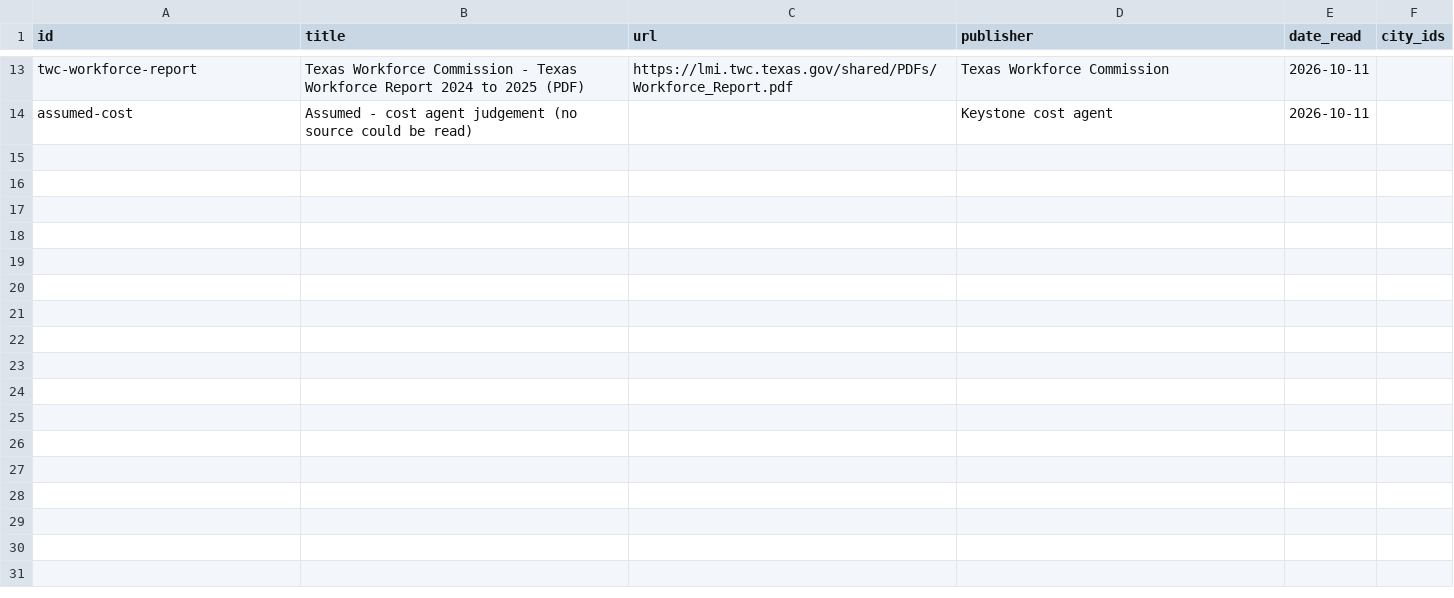
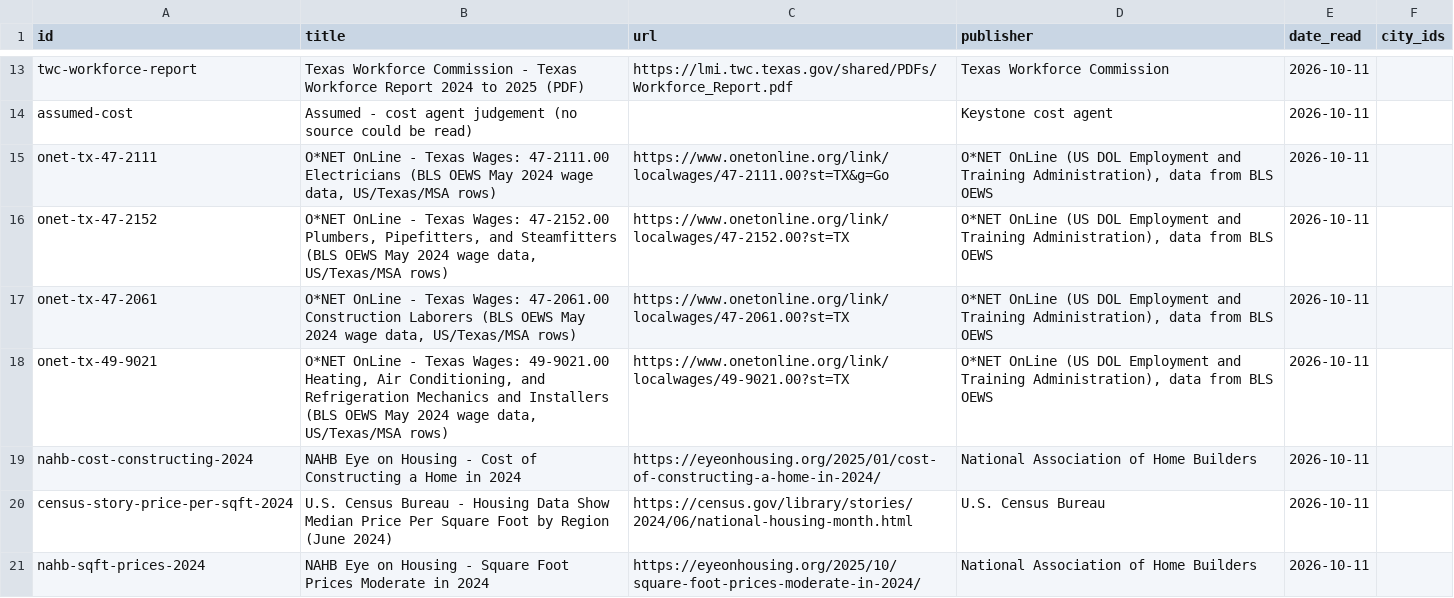
Before and after one commit to acsujan/Keystone-USA-building-code, a CSV file: texas-city-codes/_work/sources-cost.csv, drawn as a sheet; only a part is shown, gaps mark what is left out; the diff names each change by its address in the sheet, - before the commit and + after, or states it on an @@ line.

```diff
--- a/texas-city-codes/_work/sources-cost.csv
+++ b/texas-city-codes/_work/sources-cost.csv
+row 15: onet-tx-47-2111 | O*NET OnLine - Texas Wages: 47-2111.00 Electricians (BLS OEWS May 2024 wage data, US/Texas/MSA rows) | https://www.onetonline.org/link/localwages/47-2111.00?st=TX&g=Go | O*NET OnLine (US DOL Employment and Training Administration), data from BLS OEWS | 2026-10-11
+row 16: onet-tx-47-2152 | O*NET OnLine - Texas Wages: 47-2152.00 Plumbers, Pipefitters, and Steamfitters (BLS OEWS May 2024 wage data, US/Texas/MSA rows) | https://www.onetonline.org/link/localwages/47-2152.00?st=TX | O*NET OnLine (US DOL Employment and Training Administration), data from BLS OEWS | 2026-10-11
+row 17: onet-tx-47-2061 | O*NET OnLine - Texas Wages: 47-2061.00 Construction Laborers (BLS OEWS May 2024 wage data, US/Texas/MSA rows) | https://www.onetonline.org/link/localwages/47-2061.00?st=TX | O*NET OnLine (US DOL Employment and Training Administration), data from BLS OEWS | 2026-10-11
+row 18: onet-tx-49-9021 | O*NET OnLine - Texas Wages: 49-9021.00 Heating, Air Conditioning, and Refrigeration Mechanics and Installers (BLS OEWS May 2024 wage data, US/Texas/MSA rows) | https://www.onetonline.org/link/localwages/49-9021.00?st=TX | O*NET OnLine (US DOL Employment and Training Administration), data from BLS OEWS | 2026-10-11
+row 19: nahb-cost-constructing-2024 | NAHB Eye on Housing - Cost of Constructing a Home in 2024 | https://eyeonhousing.org/2025/01/cost-of-constructing-a-home-in-2024/ | National Association of Home Builders | 2026-10-11
+row 20: census-story-price-per-sqft-2024 | U.S. Census Bureau - Housing Data Show Median Price Per Square Foot by Region (June 2024) | https://census.gov/library/stories/2024/06/national-housing-month.html | U.S. Census Bureau | 2026-10-11
+row 21: nahb-sqft-prices-2024 | NAHB Eye on Housing - Square Foot Prices Moderate in 2024 | https://eyeonhousing.org/2025/10/square-foot-prices-moderate-in-2024/ | National Association of Home Builders | 2026-10-11
```
Also changed, not shown: 2 other files.
